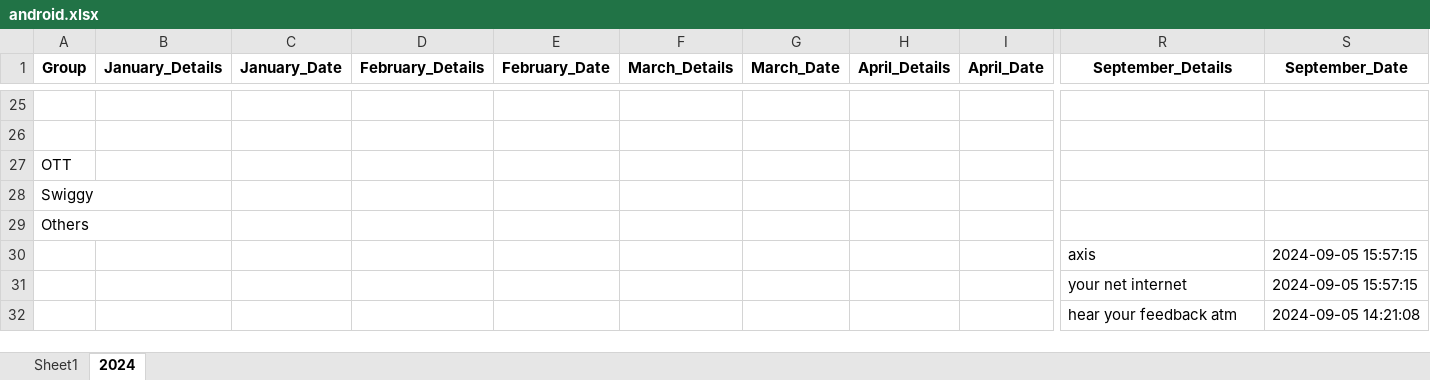
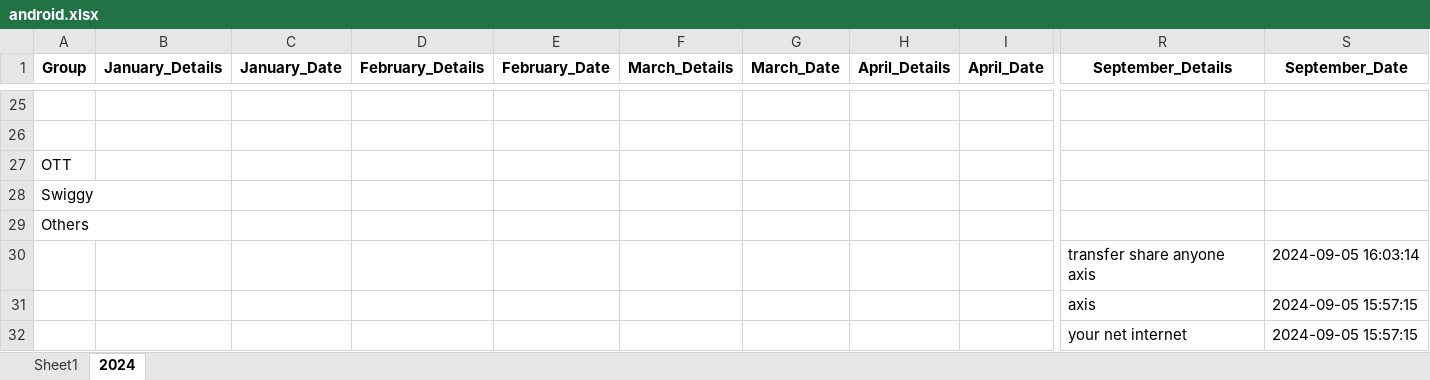
Before and after one commit to vinothvikas1987/LLM_Android, an Excel workbook: android.xlsx, sheet 2024, drawn as a sheet; only a part is shown, gaps mark what is left out; the shorter side is filled out with more unchanged rows; values as stored, in another font and other column widths than the file's, no borders; rows hold the shown columns only; the diff names each change by its address in the sheet, - before the commit and + after, or states it on an @@ line.

Commit message:
Update Excel file 2024-09-05 10:33:20.405950

```diff
--- a/android.xlsx (sheet 2024)
+++ b/android.xlsx (sheet 2024)
+row 30:  |  |  |  |  |  |  |  |  | transfer share anyone axis | 2024-09-05 16:03:14
```
